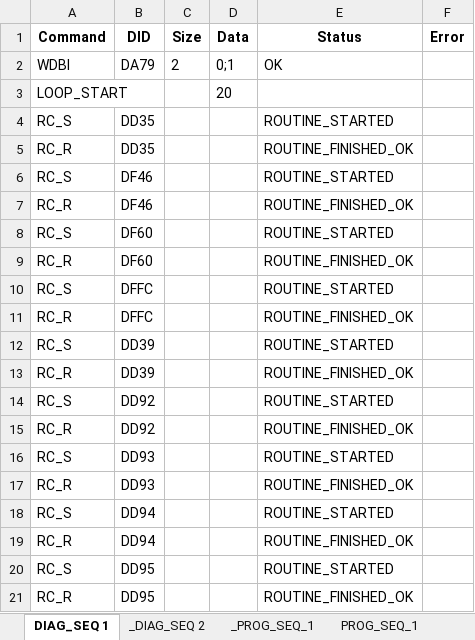
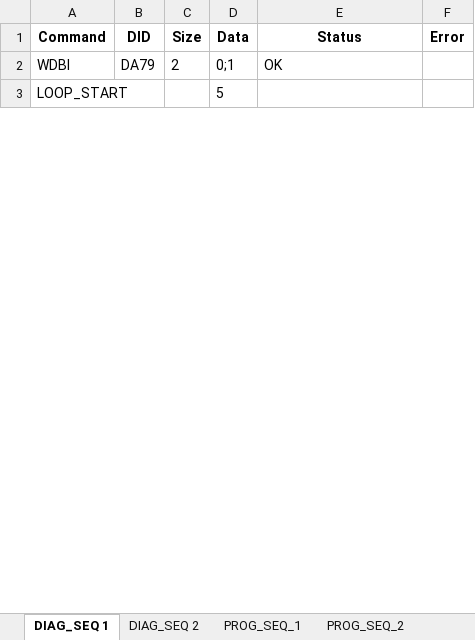
Before and after one commit to oussamakessentini/DIDSend, an Excel workbook: Diagnostic_sequences.xlsx, sheet DIAG_SEQ 1, drawn as a sheet; only a part is shown; values as stored, in another font and other column widths than the file's, no borders; conditional formats not drawn; removed rows and columns are numbered as before the commit, all else as after; the diff covers the shown part only; the diff names each change by its address in the sheet, - before the commit and + after, or states it on an @@ line.

```diff
--- a/Diagnostic_sequences.xlsx (sheet DIAG_SEQ 1)
+++ b/Diagnostic_sequences.xlsx (sheet DIAG_SEQ 1)
-sheet tab: _DIAG_SEQ 2
+sheet tab: DIAG_SEQ 2
-sheet tab: _PROG_SEQ_1
+sheet tab: PROG_SEQ_2
-D3 (Data): 20
+D3 (Data): 5
-row 4: RC_S | DD35 |  |  | ROUTINE_STARTED
-row 5: RC_R | DD35 |  |  | ROUTINE_FINISHED_OK
-row 6: RC_S | DF46 |  |  | ROUTINE_STARTED
-row 7: RC_R | DF46 |  |  | ROUTINE_FINISHED_OK
-row 8: RC_S | DF60 |  |  | ROUTINE_STARTED
-row 9: RC_R | DF60 |  |  | ROUTINE_FINISHED_OK
-row 10: RC_S | DFFC |  |  | ROUTINE_STARTED
-row 11: RC_R | DFFC |  |  | ROUTINE_FINISHED_OK
-row 12: RC_S | DD39 |  |  | ROUTINE_STARTED
-row 13: RC_R | DD39 |  |  | ROUTINE_FINISHED_OK
-row 14: RC_S | DD92 |  |  | ROUTINE_STARTED
-row 15: RC_R | DD92 |  |  | ROUTINE_FINISHED_OK
-row 16: RC_S | DD93 |  |  | ROUTINE_STARTED
-row 17: RC_R | DD93 |  |  | ROUTINE_FINISHED_OK
-row 18: RC_S | DD94 |  |  | ROUTINE_STARTED
-row 19: RC_R | DD94 |  |  | ROUTINE_FINISHED_OK
-row 20: RC_S | DD95 |  |  | ROUTINE_STARTED
-row 21: RC_R | DD95 |  |  | ROUTINE_FINISHED_OK
```
Also changed, not shown: 3 added rows and 184 removed rows elsewhere in this sheet, sheet PROG_SEQ_1, sheet DIAG_SEQ 2, other sheet tabs, 3 other files.
